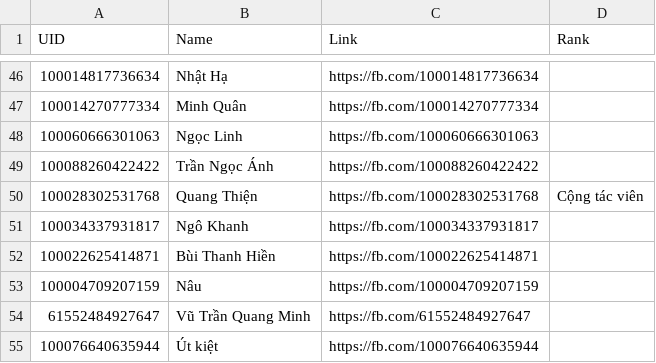
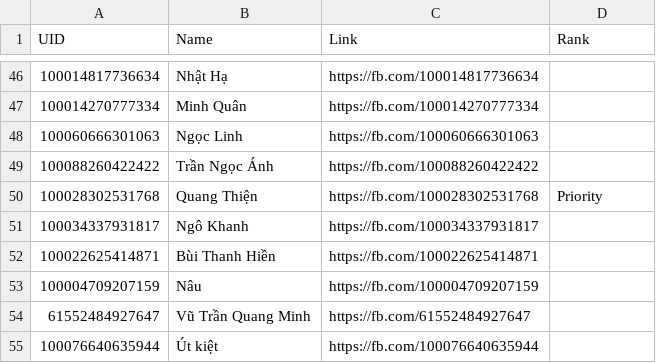
Before and after one commit to chesino/chesino.github.io, a CSV file: DATA/DataBase/UserFull.csv, drawn as a sheet; only a part is shown, gaps mark what is left out.

Commit message:
Update UserFull.csv

```diff
--- a/DATA/DataBase/UserFull.csv
+++ b/DATA/DataBase/UserFull.csv
@@ -49,3 +49,3 @@
 "100088260422422","Trần Ngọc Ánh","https://fb.com/100088260422422"
-"100028302531768","Quang Thiện","https://fb.com/100028302531768","Cộng tác viên"
+"100028302531768","Quang Thiện","https://fb.com/100028302531768","Priority"
 "100034337931817","Ngô Khanh","https://fb.com/100034337931817"
```
